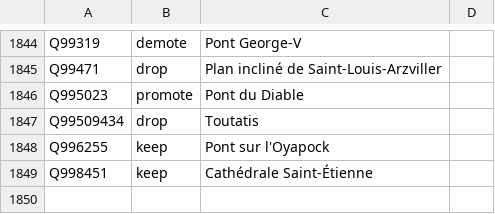
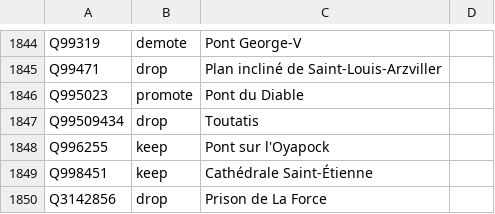
Before and after one commit to alexnr10/roam, a CSV file: pipeline/data/manual/decisions.csv, drawn as a sheet; only a part is shown, gaps mark what is left out.

```diff
--- a/pipeline/data/manual/decisions.csv
+++ b/pipeline/data/manual/decisions.csv
@@ -1849 +1849,2 @@ Q996255,keep,Pont sur l'Oyapock,
 Q998451,keep,Cathédrale Saint-Étienne,
+Q3142856,drop,Prison de La Force,
```
Also changed, not shown: pipeline/data/manual/themes.csv, 1 other file.
